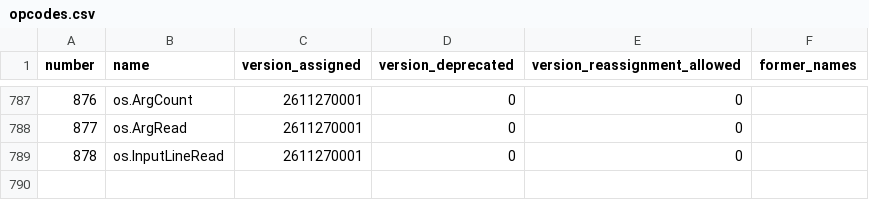
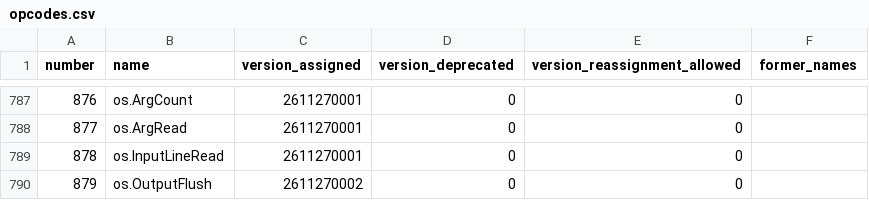
Before and after one commit to 0magnet/skycoin-cx, a CSV file: docs/opcodes.csv, drawn as a sheet; only a part is shown, gaps mark what is left out.

Commit message:
all: print in batch, instant or thread output mode
A print on vm, in an image and in a native executable went to an output
buffer that was written only when it filled or the run ended. A program
could neither show its output as it went nor flush it itself.

The new --output-mode picks one of three modes before the run. batch is
what cx did before, and the new os.OutputFlush writes the buffer in every
mode. instant writes every print. thread copies every print to a ring
that a second thread writes, so the program does not wait for the
terminal. The compiler follows every print with the new image opcode
OpcodeOutputHandOff in instant and thread, and the runner picks the
writer of the mode before the run, so no print tests the mode. cx build
stores the mode in the program, the image and the executable.

TinyGo, js and wasip1 builds, and native executables for Windows or
linked by TinyGo, have one thread and write thread as instant.

Language version 2611270002. For D142.

```diff
--- a/docs/opcodes.csv
+++ b/docs/opcodes.csv
@@ -789 +789,2 @@ number,name,version_assigned,version_deprecated,version_reassignment_allowed,for
 878,os.InputLineRead,2611270001,0,0,
+879,os.OutputFlush,2611270002,0,0,
```
Also changed, not shown: 37 other files.
